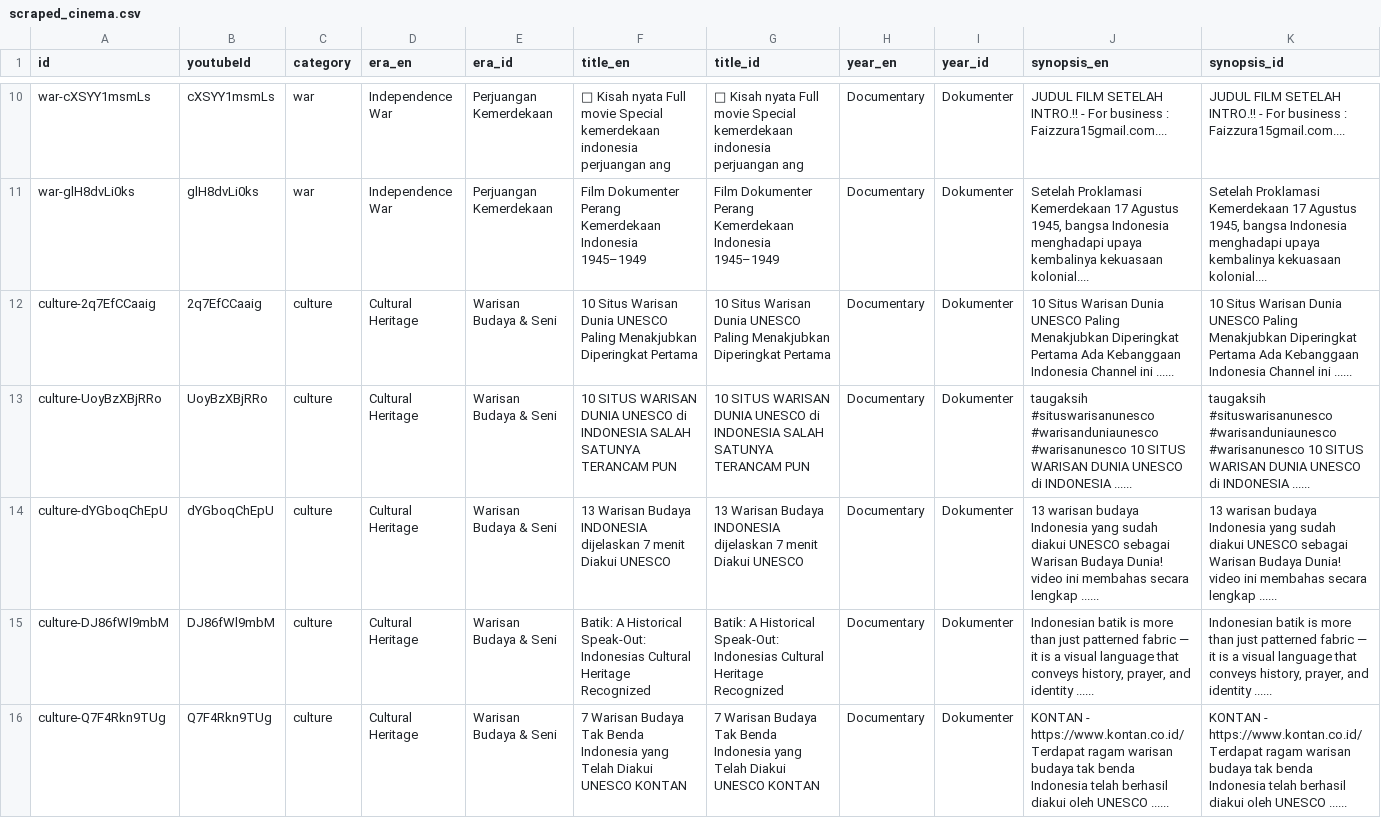
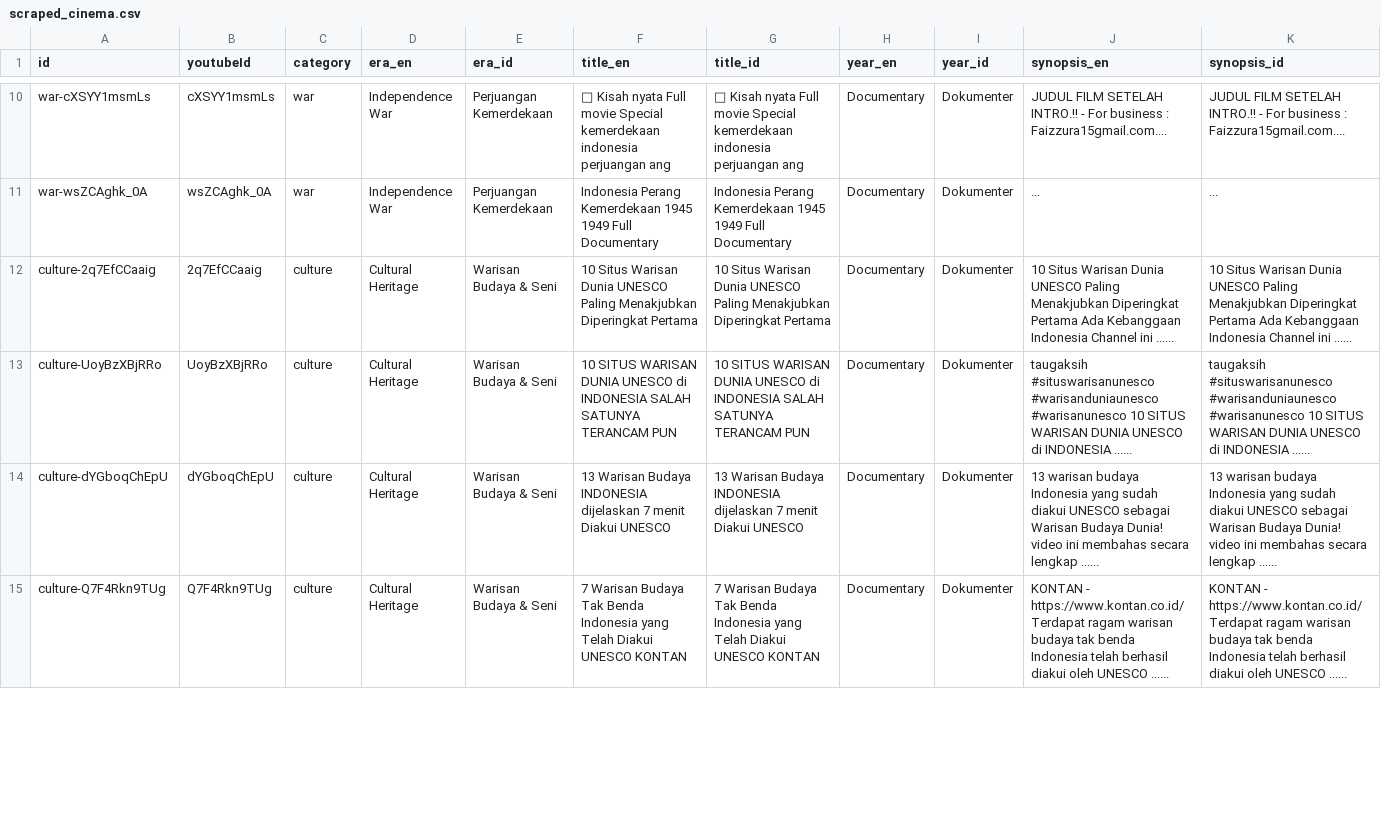
Before and after one commit to akbarfaa/Museum-Sejarah-Indonesia-Digital-Interaktif-, a CSV file: scraped_cinema.csv, drawn as a sheet; only a part is shown, gaps mark what is left out; removed rows and columns are numbered as before the commit, all else as after; the diff covers the shown part only; the diff names each change by its address in the sheet, - before the commit and + after, or states it on an @@ line.

```diff
--- a/scraped_cinema.csv
+++ b/scraped_cinema.csv
-A11 (id): war-glH8dvLi0ks
+A11 (id): war-wsZCAghk_0A
-B11 (youtubeId): glH8dvLi0ks
+B11 (youtubeId): wsZCAghk_0A
-F11 (title_en): Film Dokumenter Perang Kemerdekaan Indonesia 1945–1949
+F11 (title_en): Indonesia Perang Kemerdekaan 1945 1949 Full Documentary
-G11 (title_id): Film Dokumenter Perang Kemerdekaan Indonesia 1945–1949
+G11 (title_id): Indonesia Perang Kemerdekaan 1945 1949 Full Documentary
-J11 (synopsis_en): Setelah Proklamasi Kemerdekaan 17 Agustus 1945, bangsa Indonesia menghadapi upaya kembalinya kekuasaan kolonial....
+J11 (synopsis_en): ...
-K11 (synopsis_id): Setelah Proklamasi Kemerdekaan 17 Agustus 1945, bangsa Indonesia menghadapi upaya kembalinya kekuasaan kolonial....
+K11 (synopsis_id): ...
-row 15: culture-DJ86fWl9mbM | DJ86fWl9mbM | culture | Cultural Heritage | Warisan Budaya & Seni | Batik: A Historical Speak-Out: Indonesias Cultural Heritage Recognized | Batik: A Historical Speak-Out: Indonesias Cultural Heritage Recognized | Documentary | Dokumenter | Indonesian batik is more than just patterned fabric — it is a visual language that conveys history, prayer, and identity ...... | Indonesian batik is more than just patterned fabric — it is a visual language that conveys history, prayer, and identity ......
```
Also changed, not shown: 3 added rows, 2 removed rows, 2 moved rows and 18 edited cells elsewhere in this file, scraped_artifacts.csv, 3 other files.
